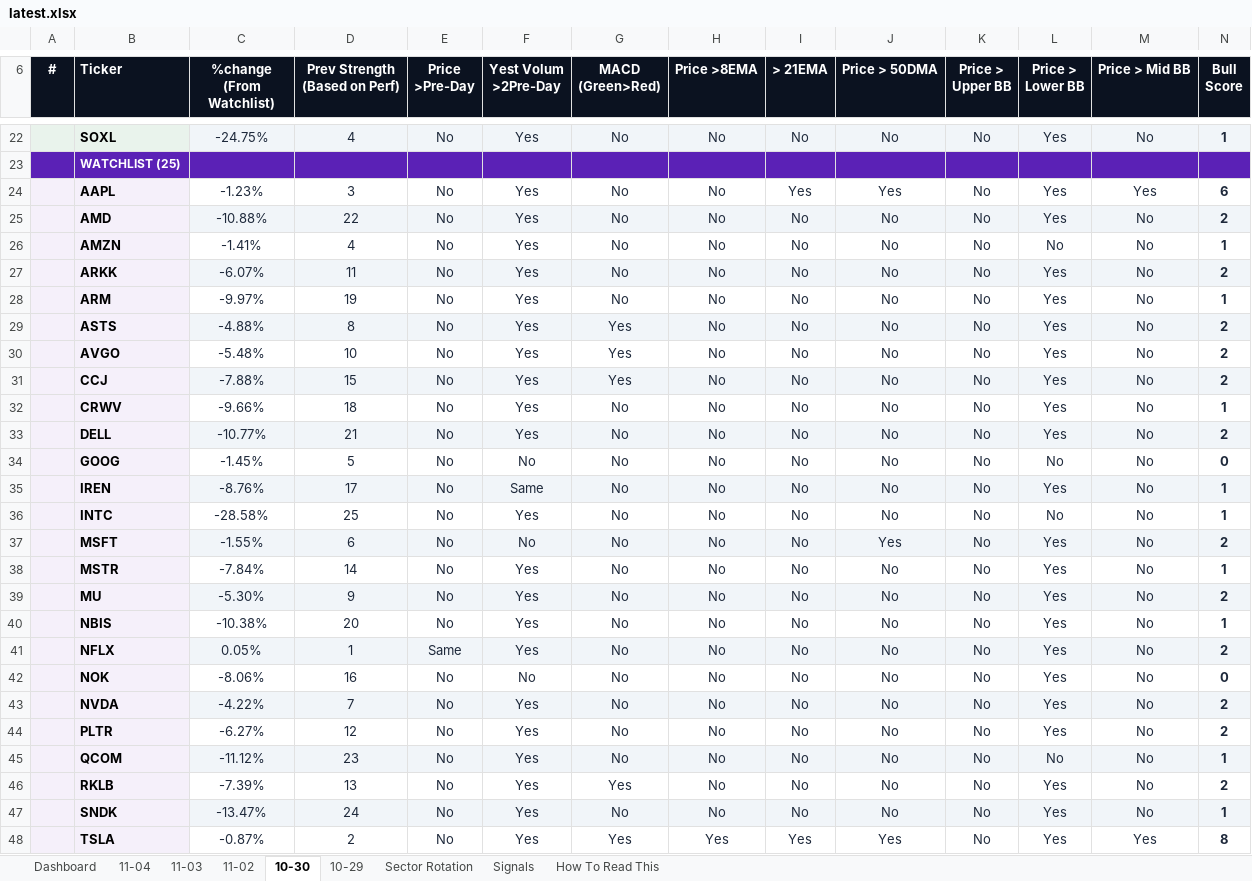
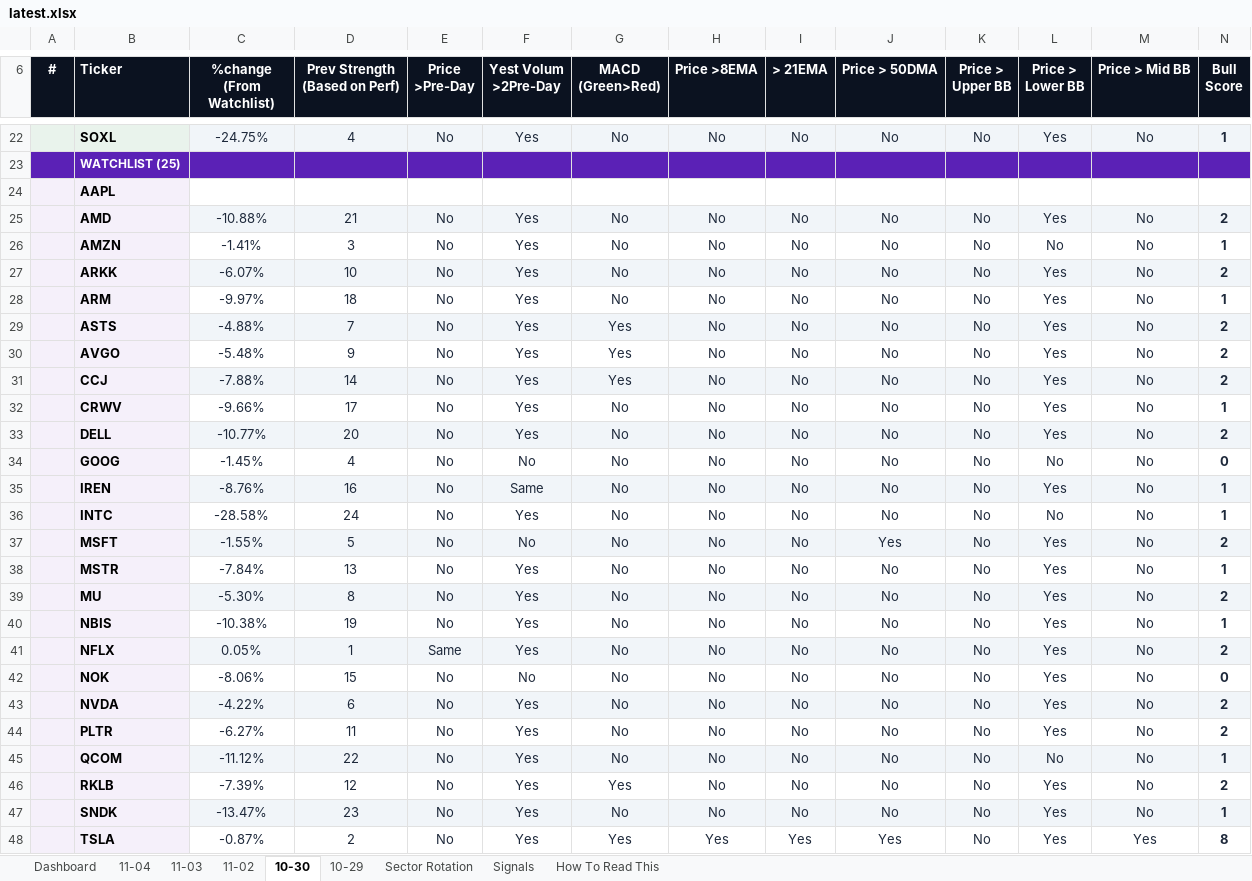
Before and after one commit to GeoWizard4645/Stock-Analysis-for-my-Grandpa, an Excel workbook: docs/data/latest.xlsx, sheet 10-30, drawn as a sheet; only a part is shown, gaps mark what is left out; values as stored, in another font and other column widths than the file's, no borders; conditional formats not drawn; removed rows and columns are numbered as before the commit, all else as after; rows hold the shown columns only; the diff covers the shown part only; the diff names each change by its address in the sheet, - before the commit and + after, or states it on an @@ line.

```diff
--- a/docs/data/latest.xlsx (sheet 10-30)
+++ b/docs/data/latest.xlsx (sheet 10-30)
-row 24:  | AAPL | -1.23% | 3 | No | Yes | No | No | Yes | Yes | No | Yes | Yes | 6
+row 24:  | AAPL
-D25 (Prev Strength (Based on Perf)): 22
+D25 (Prev Strength (Based on Perf)): 21
-D26 (Prev Strength (Based on Perf)): 4
+D26 (Prev Strength (Based on Perf)): 3
-D27 (Prev Strength (Based on Perf)): 11
+D27 (Prev Strength (Based on Perf)): 10
-D28 (Prev Strength (Based on Perf)): 19
+D28 (Prev Strength (Based on Perf)): 18
-D29 (Prev Strength (Based on Perf)): 8
+D29 (Prev Strength (Based on Perf)): 7
-D30 (Prev Strength (Based on Perf)): 10
+D30 (Prev Strength (Based on Perf)): 9
-D31 (Prev Strength (Based on Perf)): 15
+D31 (Prev Strength (Based on Perf)): 14
-D32 (Prev Strength (Based on Perf)): 18
+D32 (Prev Strength (Based on Perf)): 17
-D33 (Prev Strength (Based on Perf)): 21
+D33 (Prev Strength (Based on Perf)): 20
-D34 (Prev Strength (Based on Perf)): 5
+D34 (Prev Strength (Based on Perf)): 4
-D35 (Prev Strength (Based on Perf)): 17
+D35 (Prev Strength (Based on Perf)): 16
-D36 (Prev Strength (Based on Perf)): 25
+D36 (Prev Strength (Based on Perf)): 24
-D37 (Prev Strength (Based on Perf)): 6
+D37 (Prev Strength (Based on Perf)): 5
-D38 (Prev Strength (Based on Perf)): 14
+D38 (Prev Strength (Based on Perf)): 13
-D39 (Prev Strength (Based on Perf)): 9
+D39 (Prev Strength (Based on Perf)): 8
-D40 (Prev Strength (Based on Perf)): 20
+D40 (Prev Strength (Based on Perf)): 19
-D42 (Prev Strength (Based on Perf)): 16
+D42 (Prev Strength (Based on Perf)): 15
-D43 (Prev Strength (Based on Perf)): 7
+D43 (Prev Strength (Based on Perf)): 6
-D44 (Prev Strength (Based on Perf)): 12
+D44 (Prev Strength (Based on Perf)): 11
-D45 (Prev Strength (Based on Perf)): 23
+D45 (Prev Strength (Based on Perf)): 22
-D46 (Prev Strength (Based on Perf)): 13
+D46 (Prev Strength (Based on Perf)): 12
-D47 (Prev Strength (Based on Perf)): 24
+D47 (Prev Strength (Based on Perf)): 23
```
Also changed, not shown: 5 edited cells elsewhere in this sheet, sheet 11-04, sheet 10-29, sheet Dashboard, sheet 11-02, sheet 11-03, sheet Signals, 1 other file.
